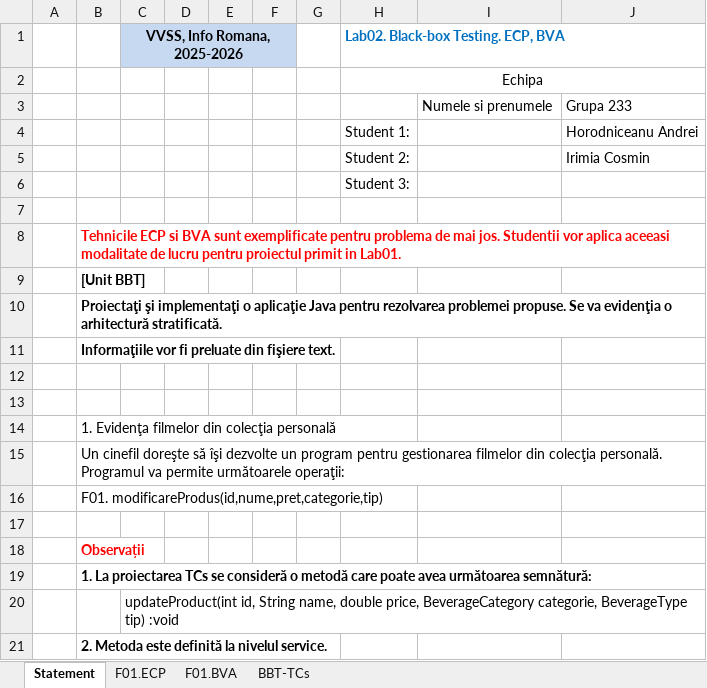
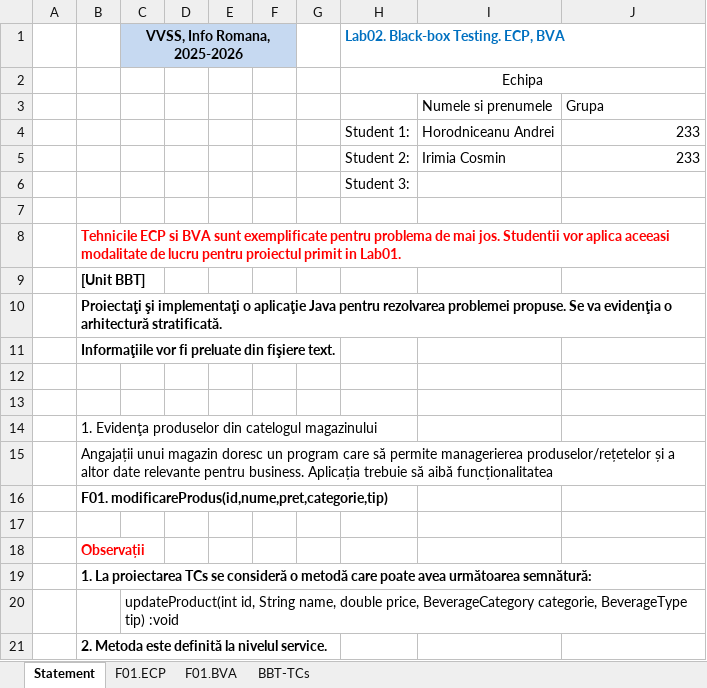
Before and after one commit to Mantelgen/Proiect_VVSS, an Excel workbook: Docs/Lab02/Lab02_BBT_TCs_Form.xlsx, sheet Statement, drawn as a sheet; only a part is shown; values as stored, in another font and other column widths than the file's, no borders; removed rows and columns are numbered as before the commit, all else as after; the diff names each change by its address in the sheet, - before the commit and + after, or states it on an @@ line.

Commit message:
[lab2]: Add test excel
Signed-off-by: Andrei Horodniceanu <a.horodniceanu@proton.me>

```diff
--- a/Docs/Lab02/Lab02_BBT_TCs_Form.xlsx (sheet Statement)
+++ b/Docs/Lab02/Lab02_BBT_TCs_Form.xlsx (sheet Statement)
-J3: Grupa 233
+J3: Grupa
-row 4:  |  |  |  |  |  |  | Student 1: |  | Horodniceanu Andrei
-row 5:  |  |  |  |  |  |  | Student 2: |  | Irimia Cosmin
+row 4:  |  |  |  |  |  |  | Student 1: | Horodniceanu Andrei | 233
+row 5:  |  |  |  |  |  |  | Student 2: | Irimia Cosmin | 233
-B14: 1. Evidenţa filmelor din colecţia personală
+B14: 1. Evidenţa produselor din catelogul magazinului
-B15: Un cinefil doreşte să îşi dezvolte un program pentru gestionarea filmelor din colecţia personală. Programul va permite următoarele operaţii:
+B15: Angajații unui magazin doresc un program care să permite managerierea produselor/rețetelor și a altor date relevante pentru business. Aplicația trebuie să aibă funcționalitatea
-B16 bold: off
+B16 bold: on
```
Also changed, not shown: sheet F01.BVA, sheet BBT-TCs, sheet F01.ECP, formulas that keep their value, 1 other file.
